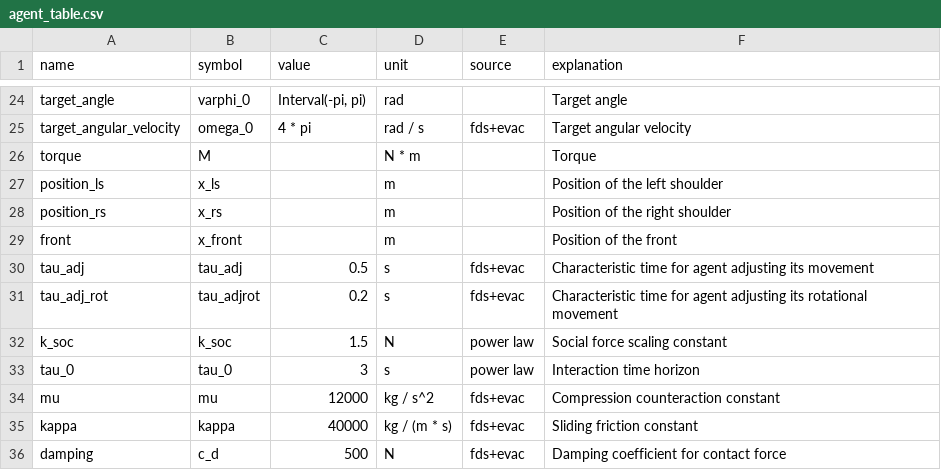
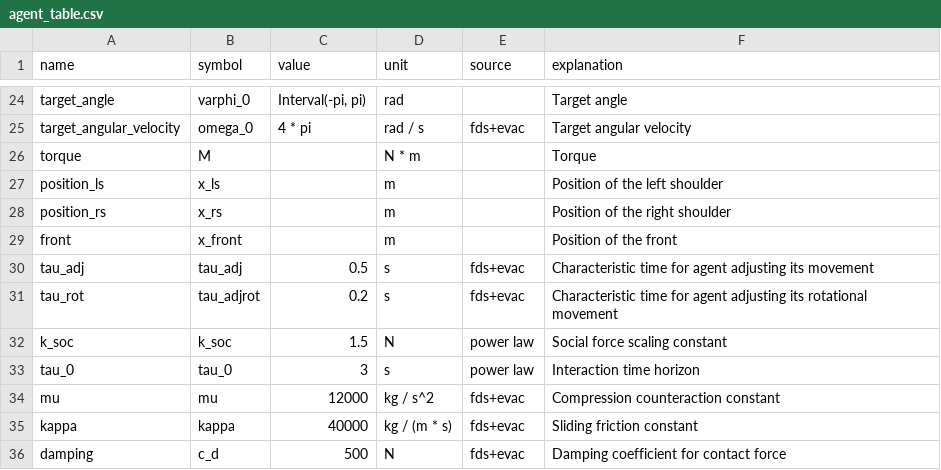
Before and after one commit to crowddynamics/crowddynamics, a CSV file: crowd_dynamics/structure/tables/agent_table.csv, drawn as a sheet; only a part is shown, gaps mark what is left out.

```diff
--- a/crowd_dynamics/structure/tables/agent_table.csv
+++ b/crowd_dynamics/structure/tables/agent_table.csv
@@ -30,3 +30,3 @@ front,x_front,,m,,Position of the front
 tau_adj,tau_adj,0.5,s,fds+evac,Characteristic time for agent adjusting its  movement
-tau_adj_rot,tau_adjrot,0.2,s,fds+evac,Characteristic time for agent adjusting its  rotational movement
+tau_rot,tau_adjrot,0.2,s,fds+evac,Characteristic time for agent adjusting its  rotational movement
 k_soc,k_soc,1.5,N,power law,Social force scaling constant
```
Also changed, not shown: 19 other files.
